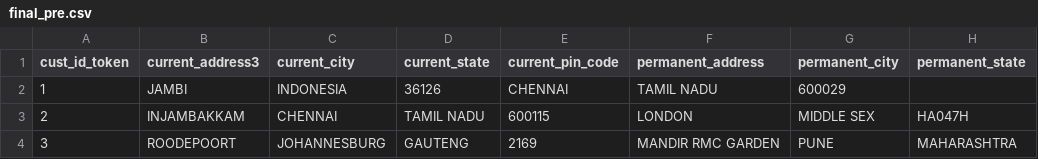
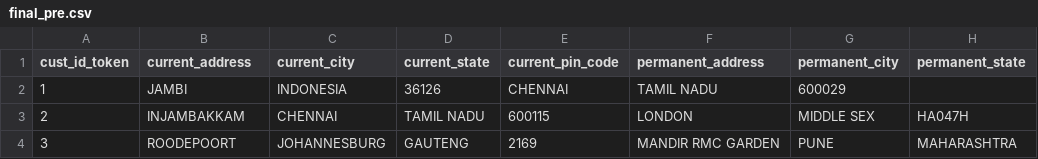
Before and after one commit to addankihx/YesBankCampusWest, a CSV file: final_pre.csv, drawn as a sheet; only a part is shown; the diff names each change by its address in the sheet, - before the commit and + after, or states it on an @@ line.

Commit message:
Final Preprocessed Data-2

```diff
--- a/final_pre.csv
+++ b/final_pre.csv
-B1: current_address3
+B1: current_address
```
Also changed, not shown: 1 other file.
